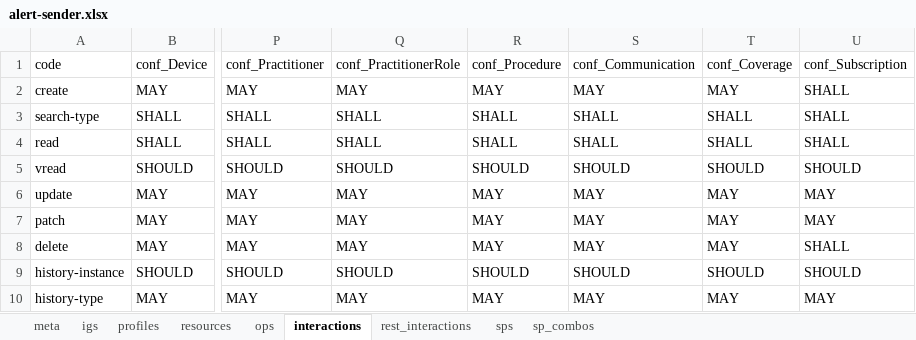
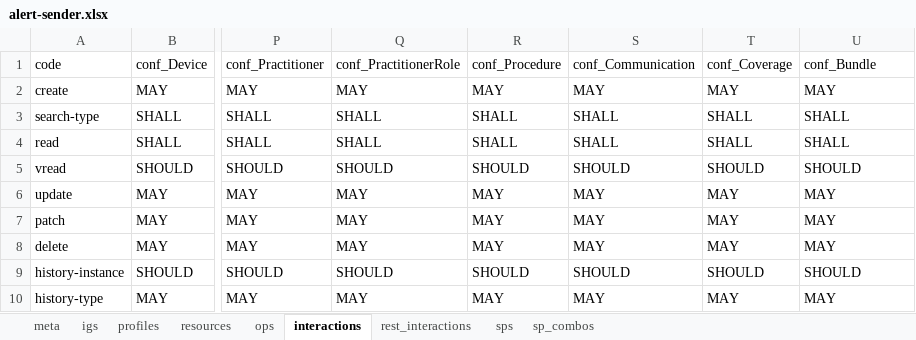
Before and after one commit to HL7/davinci-alerts, an Excel workbook: source/resources/source-data/alert-sender.xlsx, sheet interactions, drawn as a sheet; only a part is shown, gaps mark what is left out; values as stored, in another font and other column widths than the file's, no borders; the diff names each change by its address in the sheet, - before the commit and + after, or states it on an @@ line.

```diff
--- a/source/resources/source-data/alert-sender.xlsx (sheet interactions)
+++ b/source/resources/source-data/alert-sender.xlsx (sheet interactions)
-U1: conf_Subscription
+U1: conf_Bundle
-U2: SHALL
+U2: MAY
-U8: SHALL
+U8: MAY
```
Also changed, not shown: sheet profiles, sheet ops, sheet resources, sheet rest_interactions, sheet meta, source/resources/source-data/alert-intermediary-client.xlsx, source/resources/source-data/alert-intermediary-server.xlsx, 26 other files.
